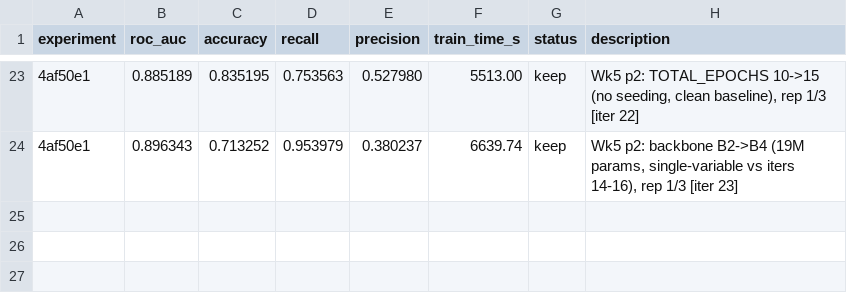
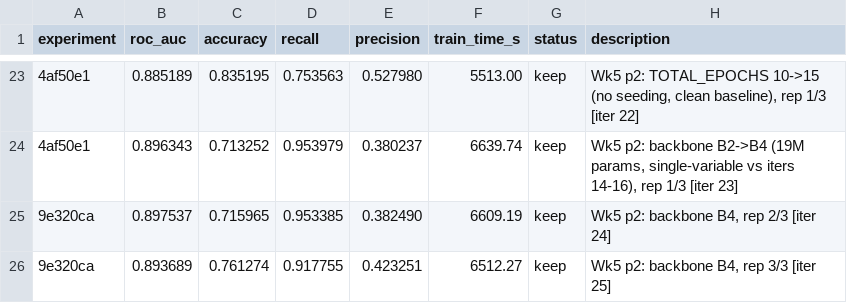
Before and after one commit to patrickgao2027/Stat390-Project, a TSV file: results.tsv, drawn as a sheet; only a part is shown, gaps mark what is left out; the diff names each change by its address in the sheet, - before the commit and + after, or states it on an @@ line.

Commit message:
iters 24-25: B4 reps 2-3 — recall 0.953/0.918, mean 0.942±0.021 (vs B2 0.920±0.039)

```diff
--- a/results.tsv
+++ b/results.tsv
+row 25: 9e320ca | 0.897537 | 0.715965 | 0.953385 | 0.382490 | 6609.19 | keep | Wk5 p2: backbone B4, rep 2/3 [iter 24]
+row 26: 9e320ca | 0.893689 | 0.761274 | 0.917755 | 0.423251 | 6512.27 | keep | Wk5 p2: backbone B4, rep 3/3 [iter 25]
```
